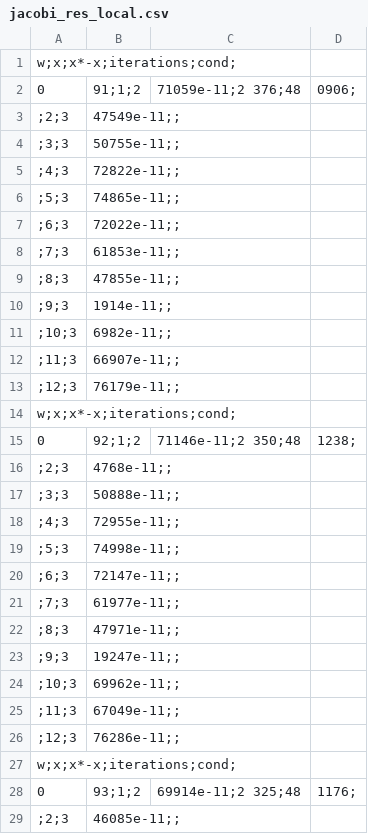
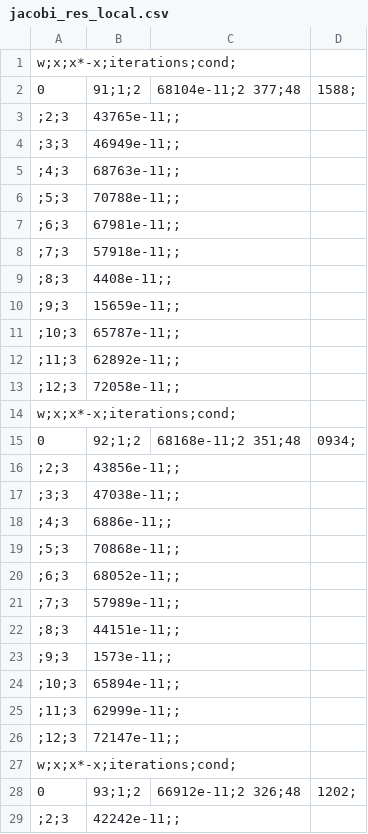
Before and after one commit to SN4KEBYTE/NumericMethods, a CSV file: iterative_methods/weight/1/jacobi_res_local.csv, drawn as a sheet; only a part is shown; the diff covers the shown part only.

```diff
--- a/iterative_methods/weight/1/jacobi_res_local.csv
+++ b/iterative_methods/weight/1/jacobi_res_local.csv
@@ -1,29 +1,29 @@
 w;x;x*-x;iterations;cond;
-0,91;1;2,71059e-11;2 376;48,0906;
-;2;3,47549e-11;;
-;3;3,50755e-11;;
-;4;3,72822e-11;;
-;5;3,74865e-11;;
-;6;3,72022e-11;;
-;7;3,61853e-11;;
-;8;3,47855e-11;;
-;9;3,1914e-11;;
-;10;3,6982e-11;;
-;11;3,66907e-11;;
-;12;3,76179e-11;;
+0,91;1;2,68104e-11;2 377;48,1588;
+;2;3,43765e-11;;
+;3;3,46949e-11;;
+;4;3,68763e-11;;
+;5;3,70788e-11;;
+;6;3,67981e-11;;
+;7;3,57918e-11;;
+;8;3,4408e-11;;
+;9;3,15659e-11;;
+;10;3,65787e-11;;
+;11;3,62892e-11;;
+;12;3,72058e-11;;
 w;x;x*-x;iterations;cond;
-0,92;1;2,71146e-11;2 350;48,1238;
-;2;3,4768e-11;;
-;3;3,50888e-11;;
-;4;3,72955e-11;;
-;5;3,74998e-11;;
-;6;3,72147e-11;;
-;7;3,61977e-11;;
-;8;3,47971e-11;;
-;9;3,19247e-11;;
-;10;3,69962e-11;;
-;11;3,67049e-11;;
-;12;3,76286e-11;;
+0,92;1;2,68168e-11;2 351;48,0934;
+;2;3,43856e-11;;
+;3;3,47038e-11;;
+;4;3,6886e-11;;
+;5;3,70868e-11;;
+;6;3,68052e-11;;
+;7;3,57989e-11;;
+;8;3,44151e-11;;
+;9;3,1573e-11;;
+;10;3,65894e-11;;
+;11;3,62999e-11;;
+;12;3,72147e-11;;
 w;x;x*-x;iterations;cond;
-0,93;1;2,69914e-11;2 325;48,1176;
-;2;3,46085e-11;;
+0,93;1;2,66912e-11;2 326;48,1202;
+;2;3,42242e-11;;
```
Also changed, not shown: 1 added row, 1 removed row and 99 edited cells elsewhere in this file, iterative_methods/weight/1/jacobi_res_global.csv, iterative_methods/weight/2/jacobi_res_global.csv, 2 other files.
